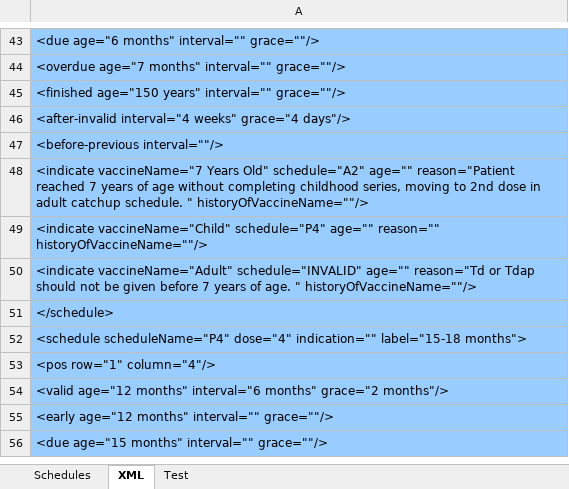
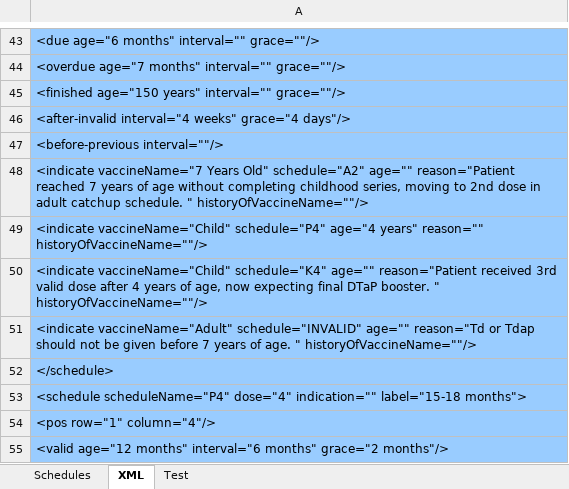
Before and after one commit to immregistries/LoneStarVaccineForecaster, an Excel workbook: schedules/Diphtheria.xlsx, sheet XML, drawn as a sheet; only a part is shown, gaps mark what is left out; the shorter side is filled out with more unchanged rows; values as stored, in another font and other column widths than the file's, no borders; the diff names each change by its address in the sheet, - before the commit and + after, or states it on an @@ line.

```diff
--- a/schedules/Diphtheria.xlsx (sheet XML)
+++ b/schedules/Diphtheria.xlsx (sheet XML)
-A49: …vaccineName="Child" schedule="P4" age="" reason="" historyOfVaccineName=""/>
+A49: …vaccineName="Child" schedule="P4" age="4 years" reason="" historyOfVaccineName=""/>
+row 50: <indicate vaccineName="Child" schedule="K4" age="" reason="Patient received 3rd valid dose after 4 years of age, now expecting final DTaP booster. " historyOfVaccineName=""/>
```
Also changed, not shown: sheet Schedules, charts or pictures, schedules/HPV.xlsx, schedules/Influenza.xlsx, 14 other files.
